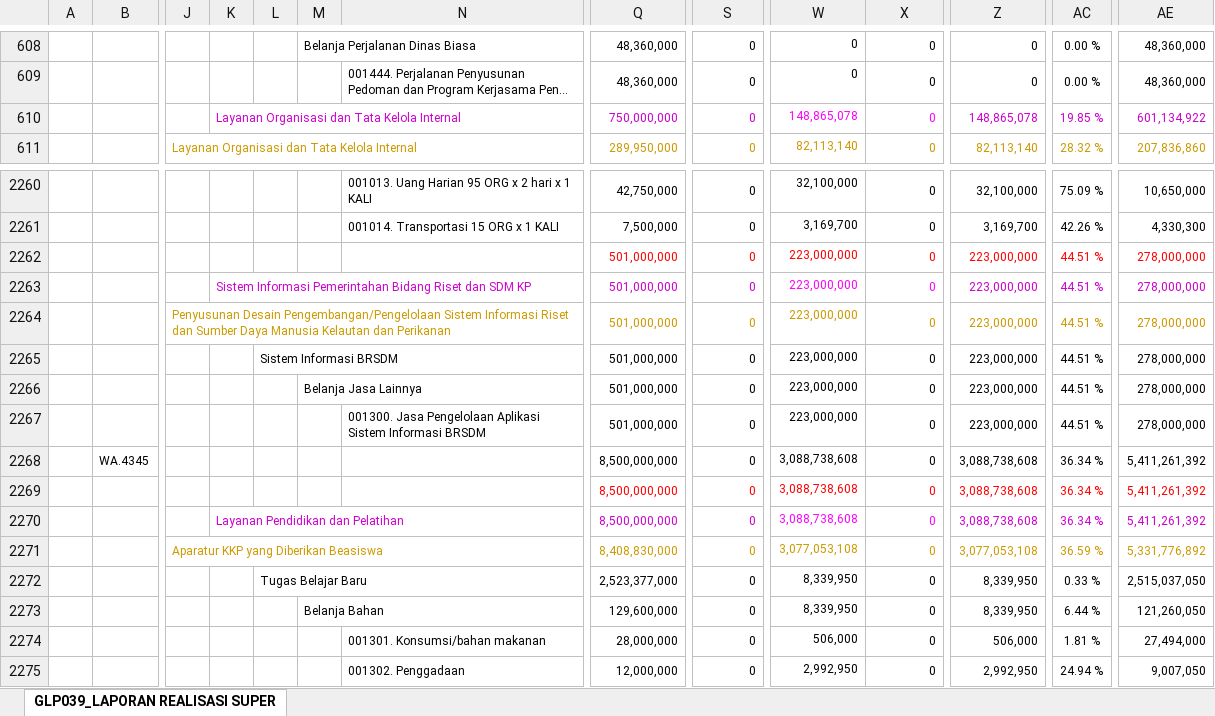
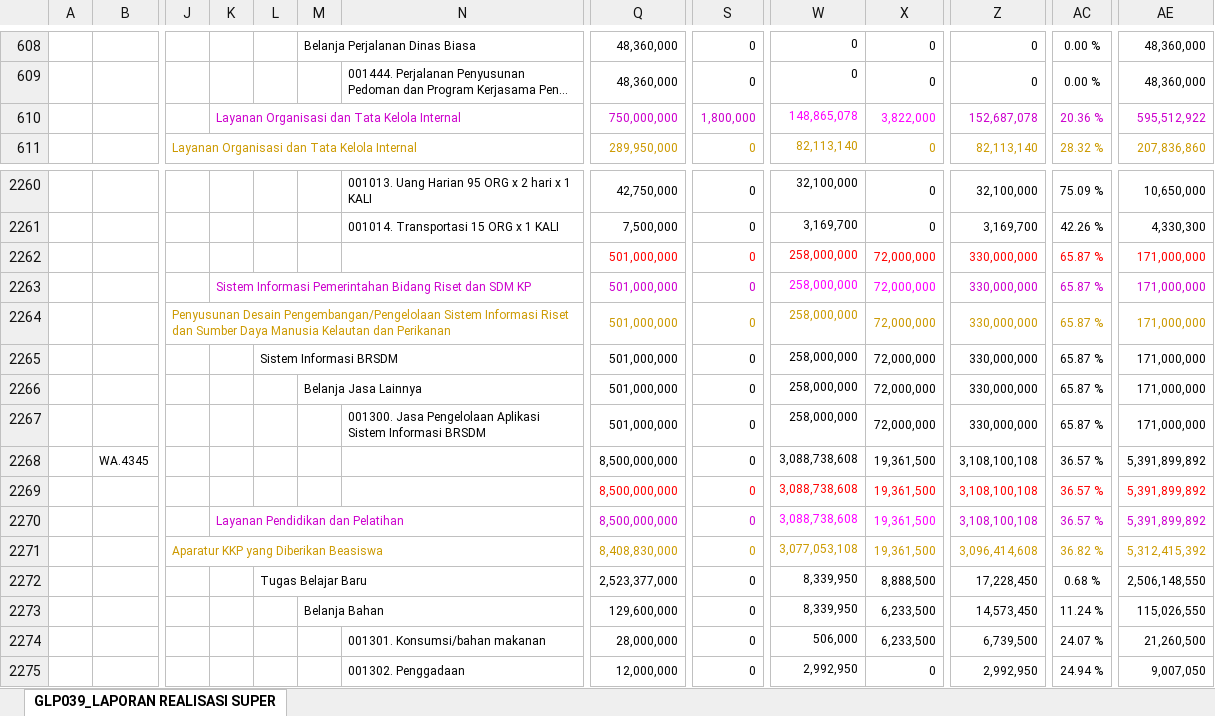
Before and after one commit to edimistiono/TA.2023, an Excel workbook: Database/SP2D.xlsx, sheet GLP039_LAPORAN REALISASI SUPER, drawn as a sheet; only a part is shown, gaps mark what is left out; long unchanged cells end in …; values as stored, in another font and other column widths than the file's, no borders; charts and pictures not drawn; removed rows and columns are numbered as before the commit, all else as after; rows hold the shown columns only; the diff covers the shown part only; the diff names each change by its address in the sheet, - before the commit and + after, or states it on an @@ line.

Commit message:
Realisasi SP2D 41,25%

```diff
--- a/Database/SP2D.xlsx (sheet GLP039_LAPORAN REALISASI SUPER)
+++ b/Database/SP2D.xlsx (sheet GLP039_LAPORAN REALISASI SUPER)
-row 610:  |  |  | Layanan Organisasi dan Tata Kelola Internal |  |  |  | 750,000,000 | 0 | 148,865,078 | 0 | 148,865,078 | 19.85 % | 601,134,922
+row 610:  |  |  | Layanan Organisasi dan Tata Kelola Internal |  |  |  | 750,000,000 | 1,800,000 | 148,865,078 | 3,822,000 | 152,687,078 | 20.36 % | 595,512,922
-row 2262:  |  |  |  |  |  |  | 501,000,000 | 0 | 223,000,000 | 0 | 223,000,000 | 44.51 % | 278,000,000
-row 2263:  |  |  | Sistem Informasi Pemerintahan Bidang Riset dan SDM KP |  |  |  | 501,000,000 | 0 | 223,000,000 | 0 | 223,000,000 | 44.51 % | 278,000,000
-row 2264:  |  | Penyusunan Desain Pengembangan/Pengelolaan Sistem Informasi Riset dan Sumber Daya Manusia Kelautan dan Perikanan |  |  |  |  | 501,000,000 | 0 | 223,000,000 | 0 | 223,000,000 | 44.51 % | 278,000,000
-row 2265:  |  |  |  | Sistem Informasi BRSDM |  |  | 501,000,000 | 0 | 223,000,000 | 0 | 223,000,000 | 44.51 % | 278,000,000
-row 2266:  |  |  |  |  | Belanja Jasa Lainnya |  | 501,000,000 | 0 | 223,000,000 | 0 | 223,000,000 | 44.51 % | 278,000,000
-row 2267:  |  |  |  |  |  | 001300. Jasa Pengelolaan Aplikasi Sistem Informasi BRSDM | 501,000,000 | 0 | 223,000,000 | 0 | 223,000,000 | 44.51 % | 278,000,000
+row 2262:  |  |  |  |  |  |  | 501,000,000 | 0 | 258,000,000 | 72,000,000 | 330,000,000 | 65.87 % | 171,000,000
+row 2263:  |  |  | Sistem Informasi Pemerintahan Bidang Riset dan SDM KP |  |  |  | 501,000,000 | 0 | 258,000,000 | 72,000,000 | 330,000,000 | 65.87 % | 171,000,000
+row 2264:  |  | Penyusunan Desain Pengembangan/Pengelolaan Sistem Informasi Riset dan Sumber Daya Manusia Kelautan dan Perikanan |  |  |  |  | 501,000,000 | 0 | 258,000,000 | 72,000,000 | 330,000,000 | 65.87 % | 171,000,000
+row 2265:  |  |  |  | Sistem Informasi BRSDM |  |  | 501,000,000 | 0 | 258,000,000 | 72,000,000 | 330,000,000 | 65.87 % | 171,000,000
+row 2266:  |  |  |  |  | Belanja Jasa Lainnya |  | 501,000,000 | 0 | 258,000,000 | 72,000,000 | 330,000,000 | 65.87 % | 171,000,000
+row 2267:  |  |  |  |  |  | 001300. Jasa Pengelolaan Aplikasi Sistem Informasi BRSDM | 501,000,000 | 0 | 258,000,000 | 72,000,000 | 330,000,000 | 65.87 % | 171,000,000
-X2268:X2271: 0
+X2268:X2271: 19,361,500
-Z2268:Z2270: 3,088,738,608
+Z2268:Z2270: 3,108,100,108
-AC2268:AC2270: 36.34 %
+AC2268:AC2270: 36.57 %
-AE2268:AE2270: 5,411,261,392
+AE2268:AE2270: 5,391,899,892
-Z2271: 3,077,053,108
+Z2271: 3,096,414,608
-AC2271: 36.59 %
+AC2271: 36.82 %
-AE2271: 5,331,776,892
+AE2271: 5,312,415,392
-X2272: 0
+X2272: 8,888,500
-Z2272: 8,339,950
+Z2272: 17,228,450
-AC2272: 0.33 %
+AC2272: 0.68 %
-AE2272: 2,515,037,050
+AE2272: 2,506,148,550
-X2273:X2274: 0
+X2273:X2274: 6,233,500
-Z2273: 8,339,950
+Z2273: 14,573,450
-AC2273: 6.44 %
+AC2273: 11.24 %
-AE2273: 121,260,050
+AE2273: 115,026,550
-Z2274: 506,000
+Z2274: 6,739,500
-AC2274: 1.81 %
+AC2274: 24.07 %
-AE2274: 27,494,000
+AE2274: 21,260,500
```
Also changed, not shown: 21 added rows, 21 removed rows and 1340 edited cells elsewhere in this sheet, Database/MONITORING DETAIL TRANSAKSI FA 16 SEGMEN VERSI SP2D.xlsx, 2 other files.
